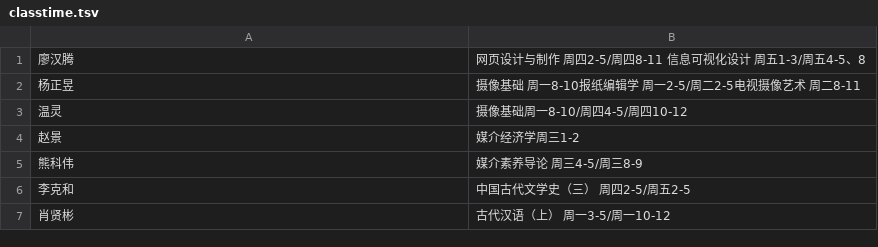
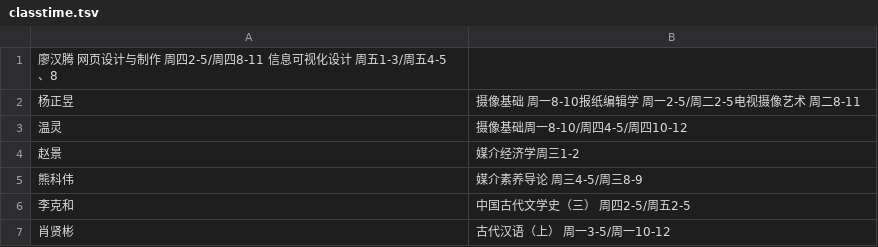
Before and after one commit to hujingyin/repo-C-, a TSV file: teacher_schedule_4web/data/classtime.tsv, drawn as a sheet; only a part is shown; removed rows and columns are numbered as before the commit, all else as after; the diff names each change by its address in the sheet, - before the commit and + after, or states it on an @@ line.

Commit message:
Create classtime.tsv

```diff
--- a/teacher_schedule_4web/data/classtime.tsv
+++ b/teacher_schedule_4web/data/classtime.tsv
-row 1: 廖汉腾 | 网页设计与制作 周四2-5/周四8-11 信息可视化设计 周五1-3/周五4-5、8
+row 1: 廖汉腾 网页设计与制作 周四2-5/周四8-11 信息可视化设计 周五1-3/周五4-5、8
```
